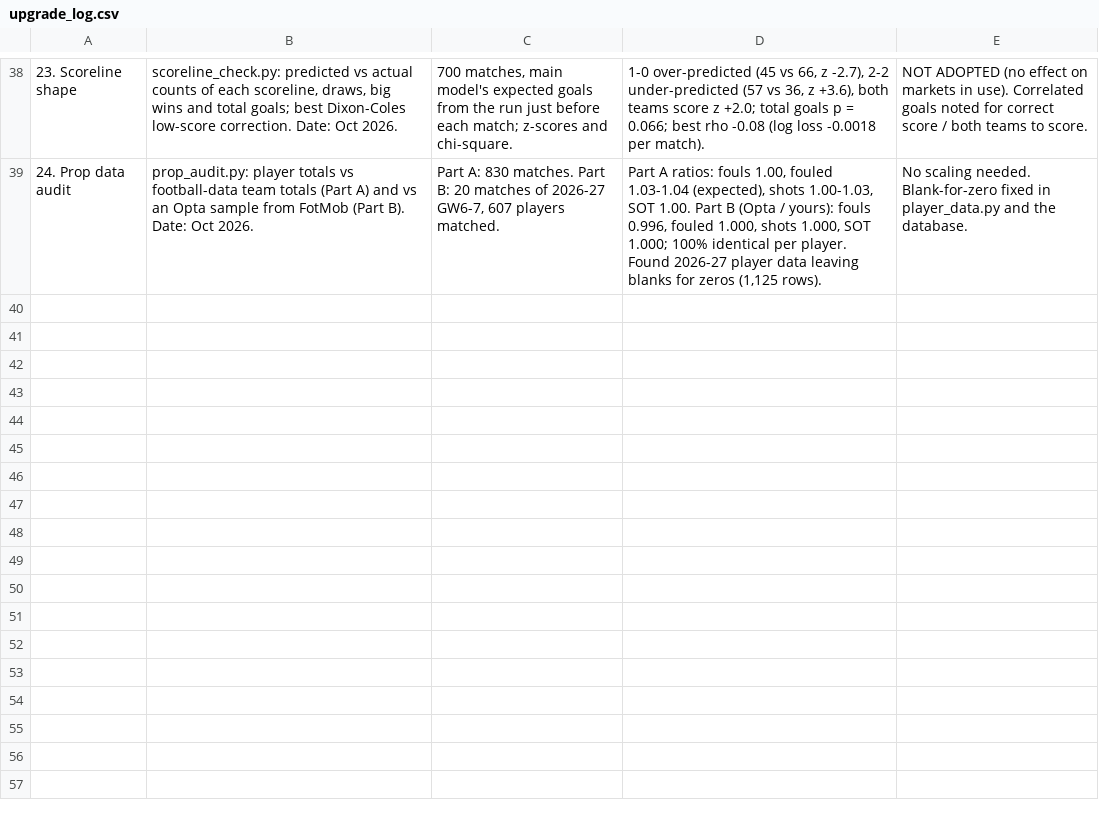
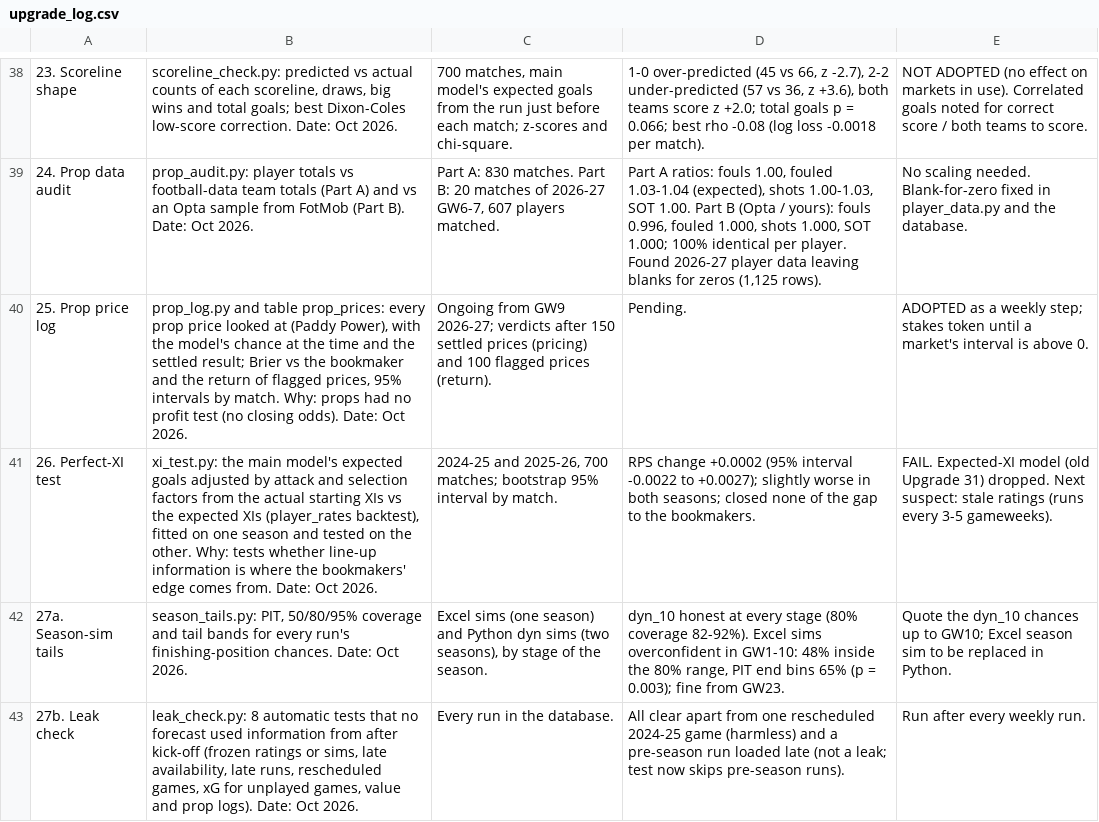
Before and after one commit to KyanSoni/premier-league-forecasting, a CSV file: docs/upgrade_log.csv, drawn as a sheet; only a part is shown, gaps mark what is left out; the diff names each change by its address in the sheet, - before the commit and + after, or states it on an @@ line.

Commit message:
Upgrades 25-27: prop price log, perfect-XI test, season-sim tails, leak check

```diff
--- a/docs/upgrade_log.csv
+++ b/docs/upgrade_log.csv
+row 40: 25. Prop price log | prop_log.py and table prop_prices: every prop price looked at (Paddy Power), with the model's chance at the time and the settled result; Brier vs the bookmaker and the return of flagged prices, 95% intervals by match. Why: props had no profit test (no closing odds). Date: Oct 2026. | Ongoing from GW9 2026-27; verdicts after 150 settled prices (pricing) and 100 flagged prices (return). | Pending. | ADOPTED as a weekly step; stakes token until a market's interval is above 0.
+row 41: 26. Perfect-XI test | xi_test.py: the main model's expected goals adjusted by attack and selection factors from the actual starting XIs vs the expected XIs (player_rates backtest), fitted on one season and tested on the other. Why: tests whether line-up information is where the bookmakers' edge comes from. Date: Oct 2026. | 2024-25 and 2025-26, 700 matches; bootstrap 95% interval by match. | RPS change +0.0002 (95% interval -0.0022 to +0.0027); slightly worse in both seasons; closed none of the gap to the bookmakers. | FAIL. Expected-XI model (old Upgrade 31) dropped. Next suspect: stale ratings (runs every 3-5 gameweeks).
+row 42: 27a. Season-sim tails | season_tails.py: PIT, 50/80/95% coverage and tail bands for every run's finishing-position chances. Date: Oct 2026. | Excel sims (one season) and Python dyn sims (two seasons), by stage of the season. | dyn_10 honest at every stage (80% coverage 82-92%). Excel sims overconfident in GW1-10: 48% inside the 80% range, PIT end bins 65% (p = 0.003); fine from GW23. | Quote the dyn_10 chances up to GW10; Excel season sim to be replaced in Python.
+row 43: 27b. Leak check | leak_check.py: 8 automatic tests that no forecast used information from after kick-off (frozen ratings or sims, late availability, late runs, rescheduled games, xG for unplayed games, value and prop logs). Date: Oct 2026. | Every run in the database. | All clear apart from one rescheduled 2024-25 game (harmless) and a pre-season run loaded late (not a leak; test now skips pre-season runs). | Run after every weekly run.
```
Also changed, not shown: 8 other files.
